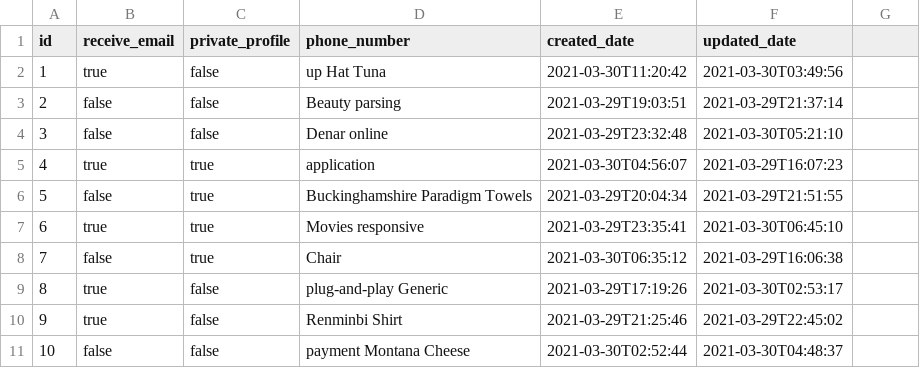
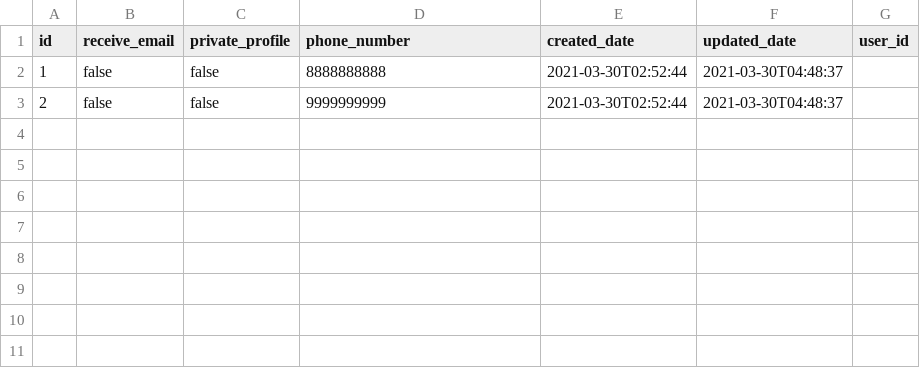
Before and after one commit to triippz-tech/pennybuilder, a CSV file: src/main/resources/config/liquibase/fake-data/user_setting.csv, drawn as a sheet.

```diff
--- a/src/main/resources/config/liquibase/fake-data/user_setting.csv
+++ b/src/main/resources/config/liquibase/fake-data/user_setting.csv
@@ -1,11 +1,3 @@
-id;receive_email;private_profile;phone_number;created_date;updated_date
-1;true;false;up Hat Tuna;2021-03-30T11:20:42;2021-03-30T03:49:56
-2;false;false;Beauty parsing;2021-03-29T19:03:51;2021-03-29T21:37:14
-3;false;false;Denar online;2021-03-29T23:32:48;2021-03-30T05:21:10
-4;true;true;application;2021-03-30T04:56:07;2021-03-29T16:07:23
-5;false;true;Buckinghamshire Paradigm Towels;2021-03-29T20:04:34;2021-03-29T21:51:55
-6;true;true;Movies responsive;2021-03-29T23:35:41;2021-03-30T06:45:10
-7;false;true;Chair;2021-03-30T06:35:12;2021-03-29T16:06:38
-8;true;false;plug-and-play Generic;2021-03-29T17:19:26;2021-03-30T02:53:17
-9;true;false;Renminbi Shirt;2021-03-29T21:25:46;2021-03-29T22:45:02
-10;false;false;payment Montana Cheese;2021-03-30T02:52:44;2021-03-30T04:48:37
+id;receive_email;private_profile;phone_number;created_date;updated_date;user_id
+1;false;false;8888888888;2021-03-30T02:52:44;2021-03-30T04:48:37
+2;false;false;9999999999;2021-03-30T02:52:44;2021-03-30T04:48:37
```
Also changed, not shown: src/main/resources/config/liquibase/fake-data/user_profile.csv, 53 other files.
